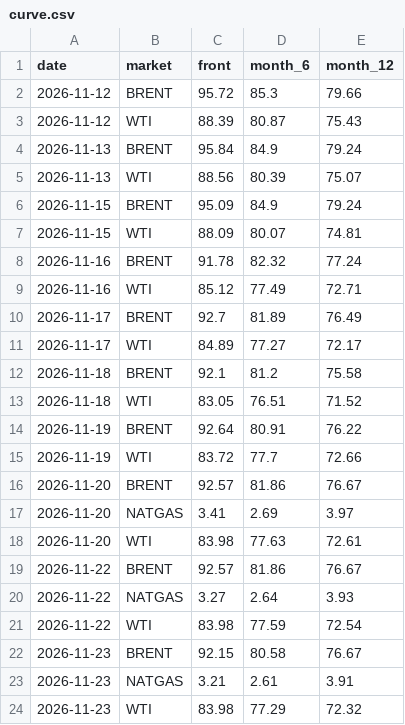
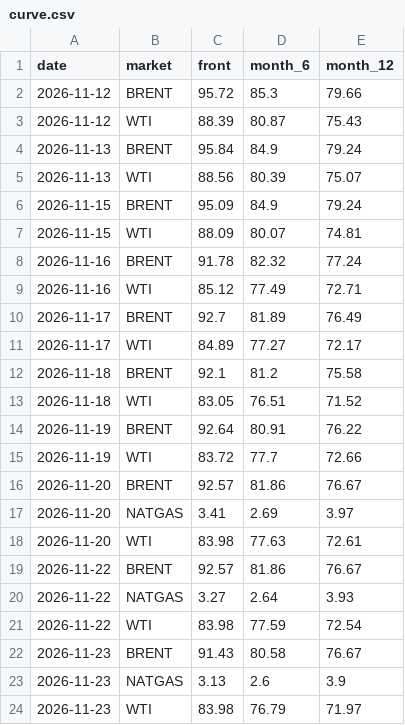
Before and after one commit to lukehamiltn/oil-tracker, a CSV file: news_data/curve.csv, drawn as a sheet.

```diff
--- a/news_data/curve.csv
+++ b/news_data/curve.csv
@@ -21,4 +21,4 @@ date,market,front,month_6,month_12
 2026-11-22,WTI,83.98,77.59,72.54
-2026-11-23,BRENT,92.15,80.58,76.67
-2026-11-23,NATGAS,3.21,2.61,3.91
-2026-11-23,WTI,83.98,77.29,72.32
+2026-11-23,BRENT,91.43,80.58,76.67
+2026-11-23,NATGAS,3.13,2.6,3.9
+2026-11-23,WTI,83.98,76.79,71.97
```
Also changed, not shown: news_data/feeds/2026-11.csv, news_data/mc_stories.csv, 2 other files.
